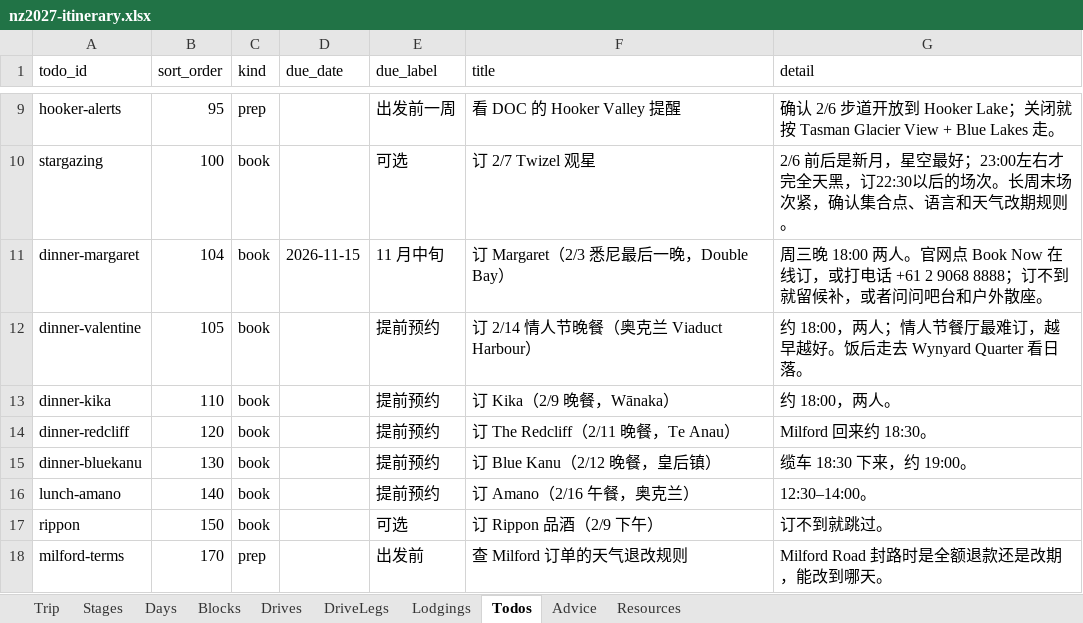
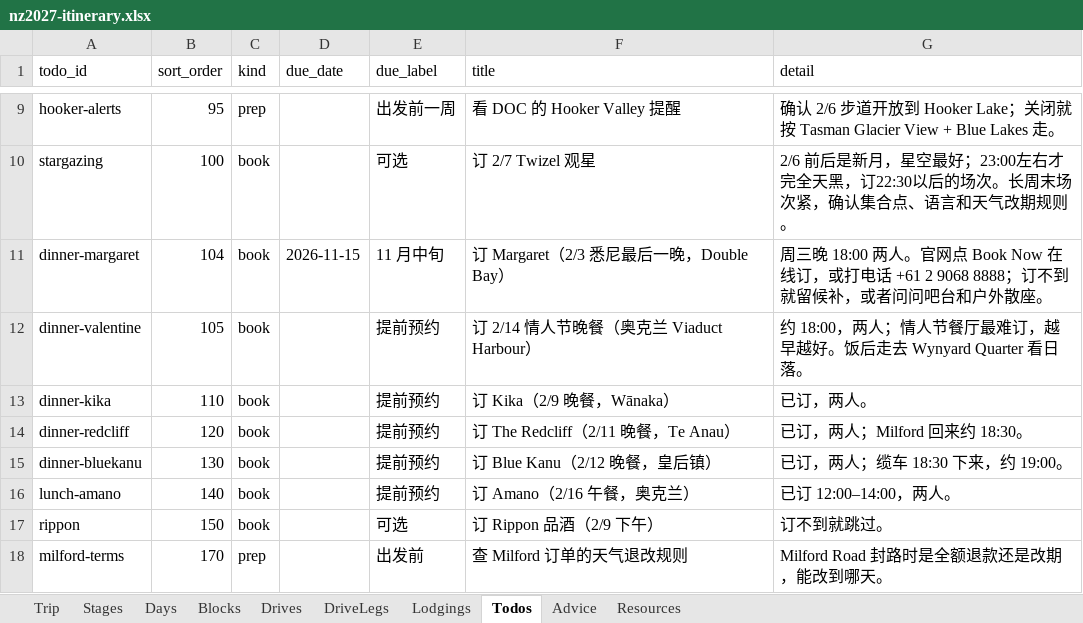
Before and after one commit to s413286943-cmyk/Aussie-Split, an Excel workbook: content/nz2027-itinerary.xlsx, sheet Todos, drawn as a sheet; only a part is shown, gaps mark what is left out; values as stored, in another font and other column widths than the file's, no borders; the diff names each change by its address in the sheet, - before the commit and + after, or states it on an @@ line.

```diff
--- a/content/nz2027-itinerary.xlsx (sheet Todos)
+++ b/content/nz2027-itinerary.xlsx (sheet Todos)
-G13 (detail): 约 18:00，两人。
+G13 (detail): 已订，两人。
-G14 (detail): Milford 回来约 18:30。
+G14 (detail): 已订，两人；Milford 回来约 18:30。
-G15 (detail): 缆车 18:30 下来，约 19:00。
+G15 (detail): 已订，两人；缆车 18:30 下来，约 19:00。
-G16 (detail): 12:30–14:00。
+G16 (detail): 已订 12:00–14:00，两人。
```
Also changed, not shown: sheet Blocks, sheet Resources, 3 other files.
